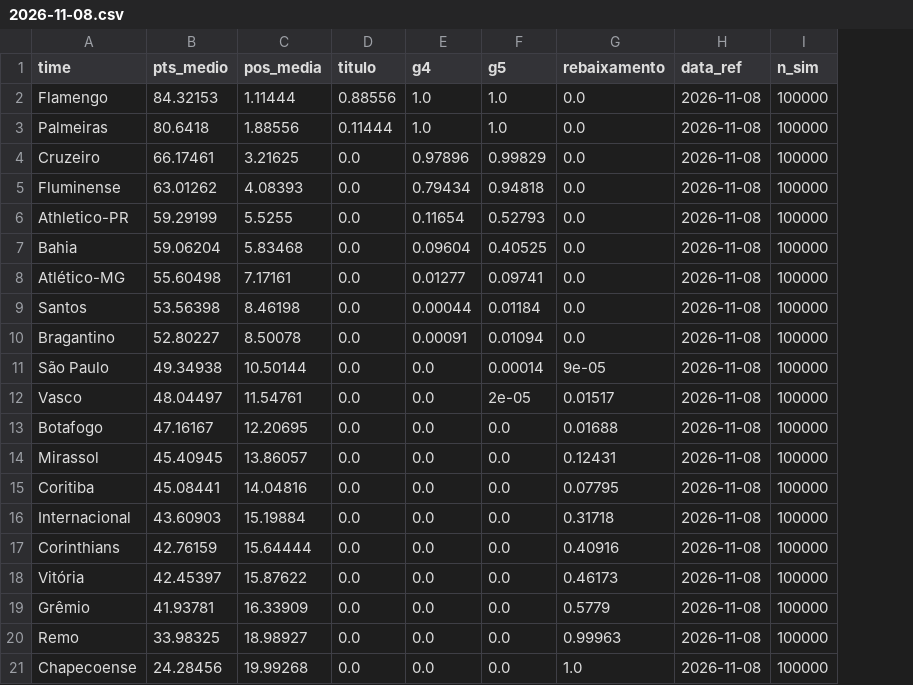
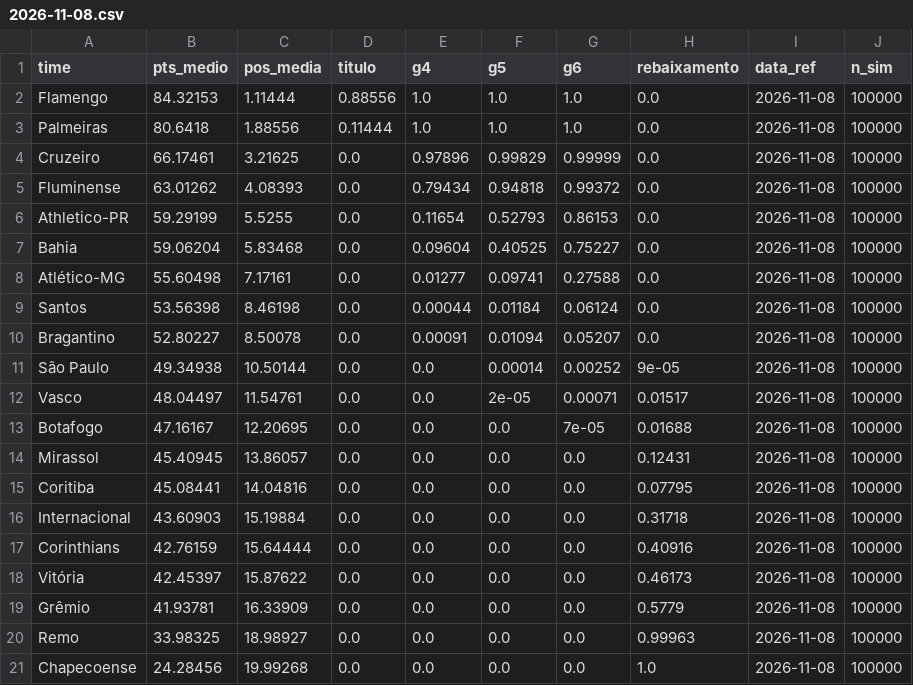
Before and after one commit to AndreiGitH/brasileirao-probabilidades, a CSV file: data/processed/simulacoes/2026-11-08.csv, drawn as a sheet; the diff names each change by its address in the sheet, - before the commit and + after, or states it on an @@ line.

```diff
--- a/data/processed/simulacoes/2026-11-08.csv
+++ b/data/processed/simulacoes/2026-11-08.csv
+column G (g6), rows 2-21: 1.0 | 1.0 | 0.99999 | 0.99372 | 0.86153 | 0.75227 | 0.27588 | 0.06124 | 0.05207 | 0.00252 | 0.00071 | 7e-05 | 0.0 | 0.0 | 0.0 | 0.0 | 0.0 | 0.0 | 0.0 | 0.0
```
Also changed, not shown: 2 other files.
